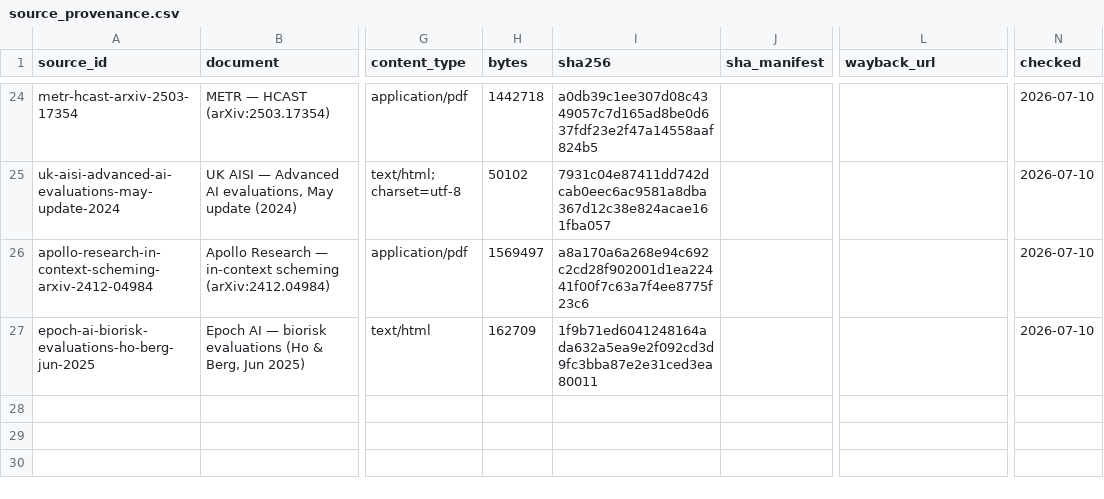
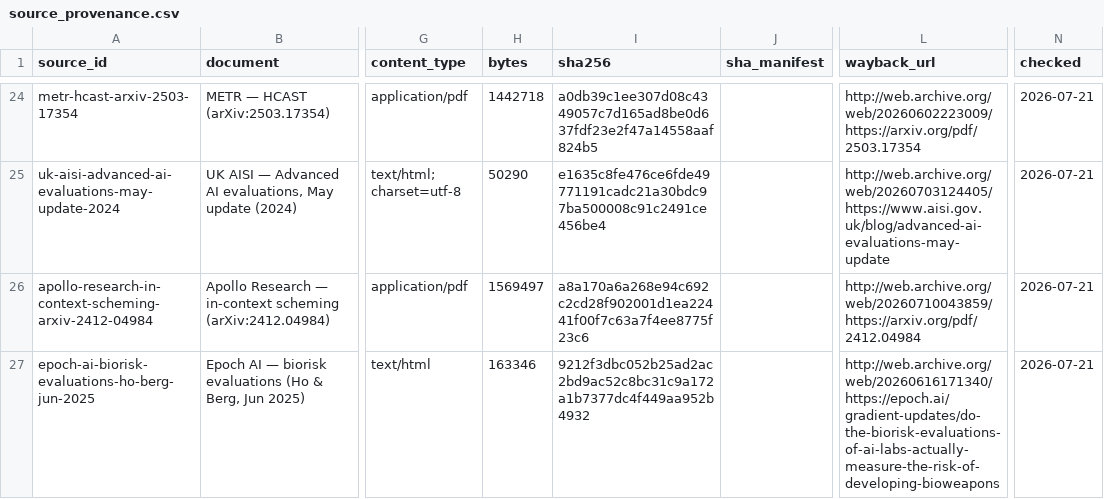
Before and after one commit to tomkimpson/AISafetyUncertaintyCensus, a CSV file: data/verification/source_provenance.csv, drawn as a sheet; only a part is shown, gaps mark what is left out; the diff covers the shown part only; the diff names each change by its address in the sheet, - before the commit and + after, or states it on an @@ line.

```diff
--- a/data/verification/source_provenance.csv
+++ b/data/verification/source_provenance.csv
-L24 (wayback_url): (empty)
+L24 (wayback_url): http://web.archive.org/web/20260602223009/https://arxiv.org/pdf/2503.17354
-N24:N27 (checked): 2026-07-10
+N24:N27 (checked): 2026-07-21
-H25 (bytes): 50102
+H25 (bytes): 50290
-I25 (sha256): 7931c04e87411dd742dcab0eec6ac9581a8dba367d12c38e824acae161fba057
+I25 (sha256): e1635c8fe476ce6fde49771191cadc21a30bdc97ba500008c91c2491ce456be4
-L25 (wayback_url): (empty)
+L25 (wayback_url): http://web.archive.org/web/20260703124405/https://www.aisi.gov.uk/blog/advanced-ai-evaluations-may-update
-L26 (wayback_url): (empty)
+L26 (wayback_url): http://web.archive.org/web/20260710043859/https://arxiv.org/pdf/2412.04984
-H27 (bytes): 162709
+H27 (bytes): 163346
-I27 (sha256): 1f9b71ed6041248164ada632a5ea9e2f092cd3d9fc3bba87e2e31ced3ea80011
+I27 (sha256): 9212f3dbc052b25ad2ac2bd9ac52c8bc31c9a172a1b7377dc4f449aa952b4932
-L27 (wayback_url): (empty)
+L27 (wayback_url): http://web.archive.org/web/20260616171340/https://epoch.ai/gradient-updates/do-the-biorisk-evaluations-of-ai-labs-actually-measure-the-risk-of-developing-bioweapons
```
Also changed, not shown: 53 edited cells elsewhere in this file, data/derived/audited.csv, data/derived/icc_sweep.csv, 45 other files.
